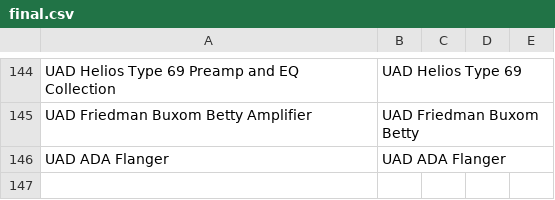
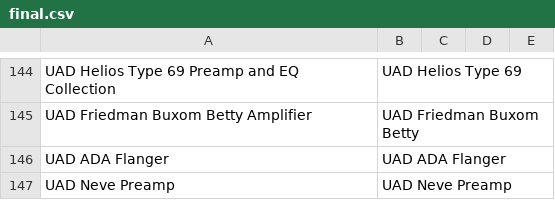
Before and after one commit to dacarneiro/UAD, a CSV file: final.csv, drawn as a sheet; only a part is shown, gaps mark what is left out; the diff names each change by its address in the sheet, - before the commit and + after, or states it on an @@ line.

```diff
--- a/final.csv
+++ b/final.csv
+row 147: UAD Neve Preamp | UAD Neve Preamp
```
Also changed, not shown: 1 other file.
